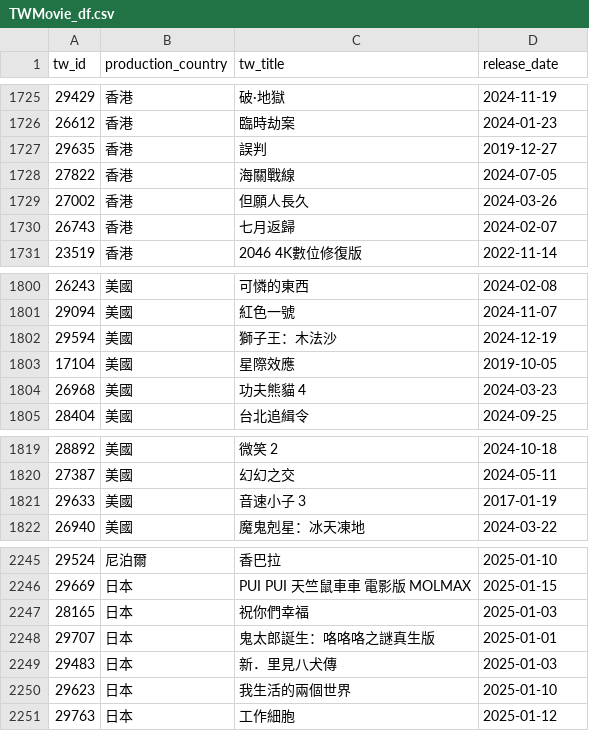
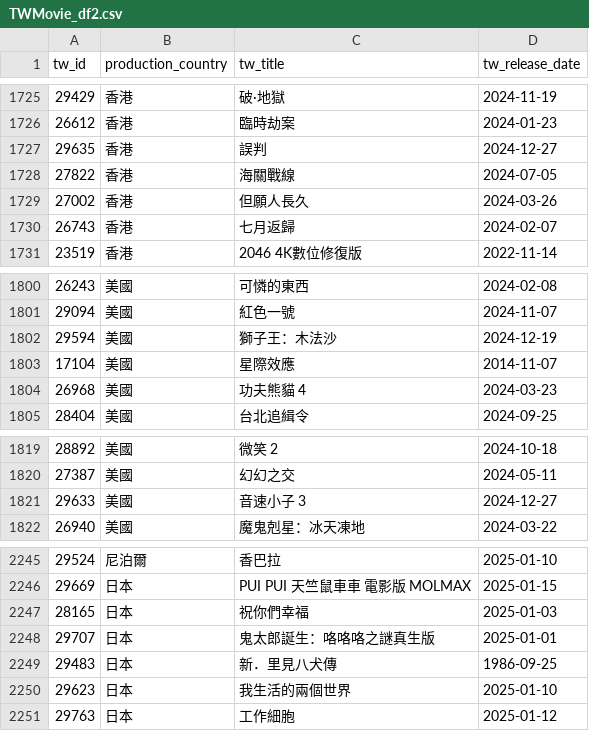
Before and after one commit to Astor77/TIR104_g2_new, a CSV file: A1_temp_data/tw/TWMovie_df2.csv (was A1_temp_data/tw/TWMovie_df.csv), drawn as a sheet; only a part is shown, gaps mark what is left out; the diff covers the shown part only.

```diff
--- a/A1_temp_data/tw/TWMovie_df.csv
+++ b/A1_temp_data/tw/TWMovie_df2.csv
@@ -1 +1 @@
-tw_id,production_country,tw_title,release_date
+tw_id,production_country,tw_title,tw_release_date
@@ -1726,3 +1726,3 @@
 26612,香港,臨時劫案,2024-01-23
-29635,香港,誤判,2019-12-27
+29635,香港,誤判,2024-12-27
 27822,香港,海關戰線,2024-07-05
@@ -1802,3 +1802,3 @@
 29594,美國,獅子王：木法沙,2024-12-19
-17104,美國,星際效應,2019-10-05
+17104,美國,星際效應,2014-11-07
 26968,美國,功夫熊貓 4,2024-03-23
@@ -1820,3 +1820,3 @@
 27387,美國,幻幻之交,2024-05-11
-29633,美國,音速小子 3,2017-01-19
+29633,美國,音速小子 3,2024-12-27
 26940,美國,魔鬼剋星：冰天凍地,2024-03-22
@@ -2248,3 +2248,3 @@
 29707,日本,鬼太郎誕生：咯咯咯之謎真生版,2025-01-01
-29483,日本,新．里見八犬傳,2025-01-03
+29483,日本,新．里見八犬傳,1986-09-25
 29623,日本,我生活的兩個世界,2025-01-10
```
Also changed, not shown: 5 edited cells elsewhere in this file, 9 other files.
